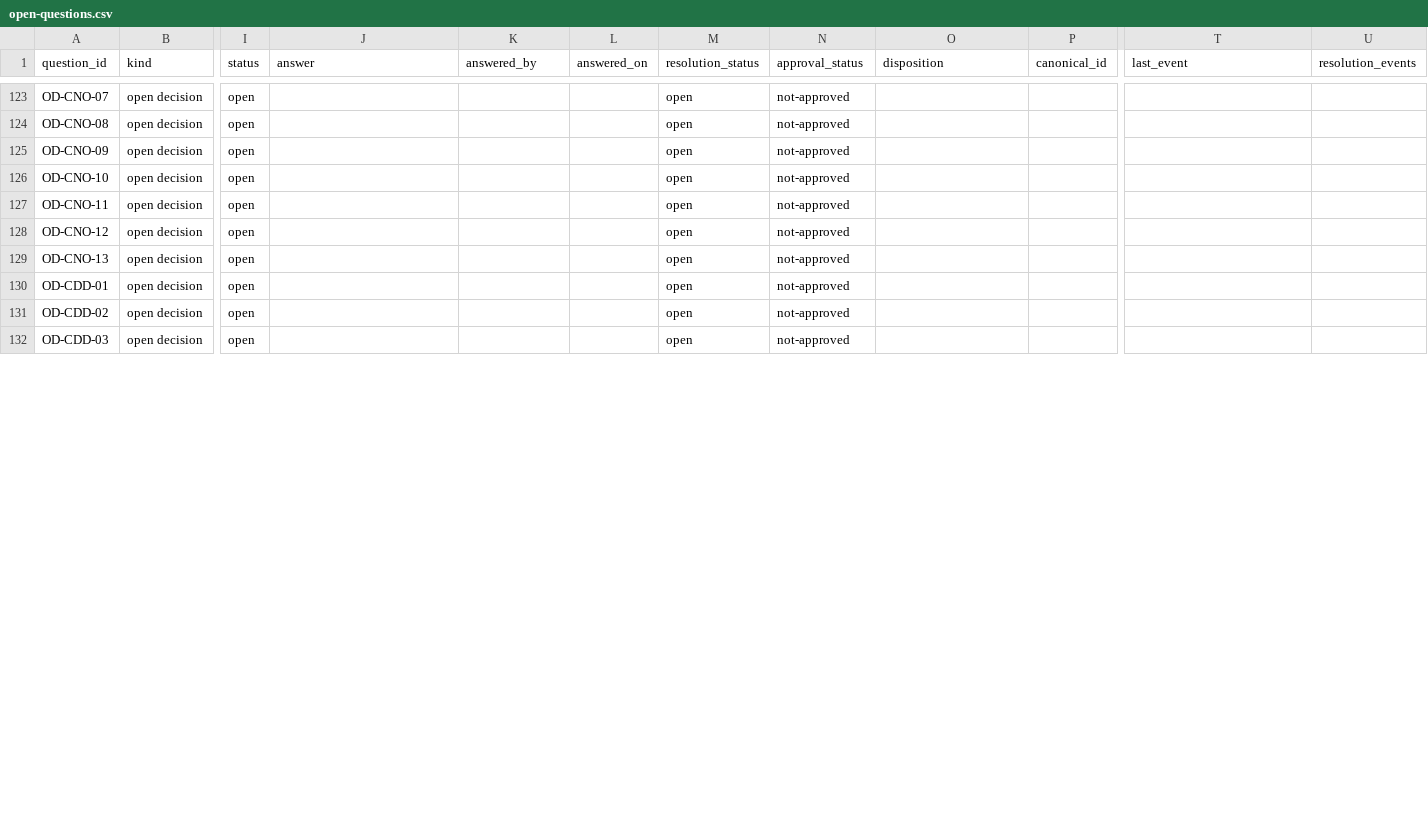
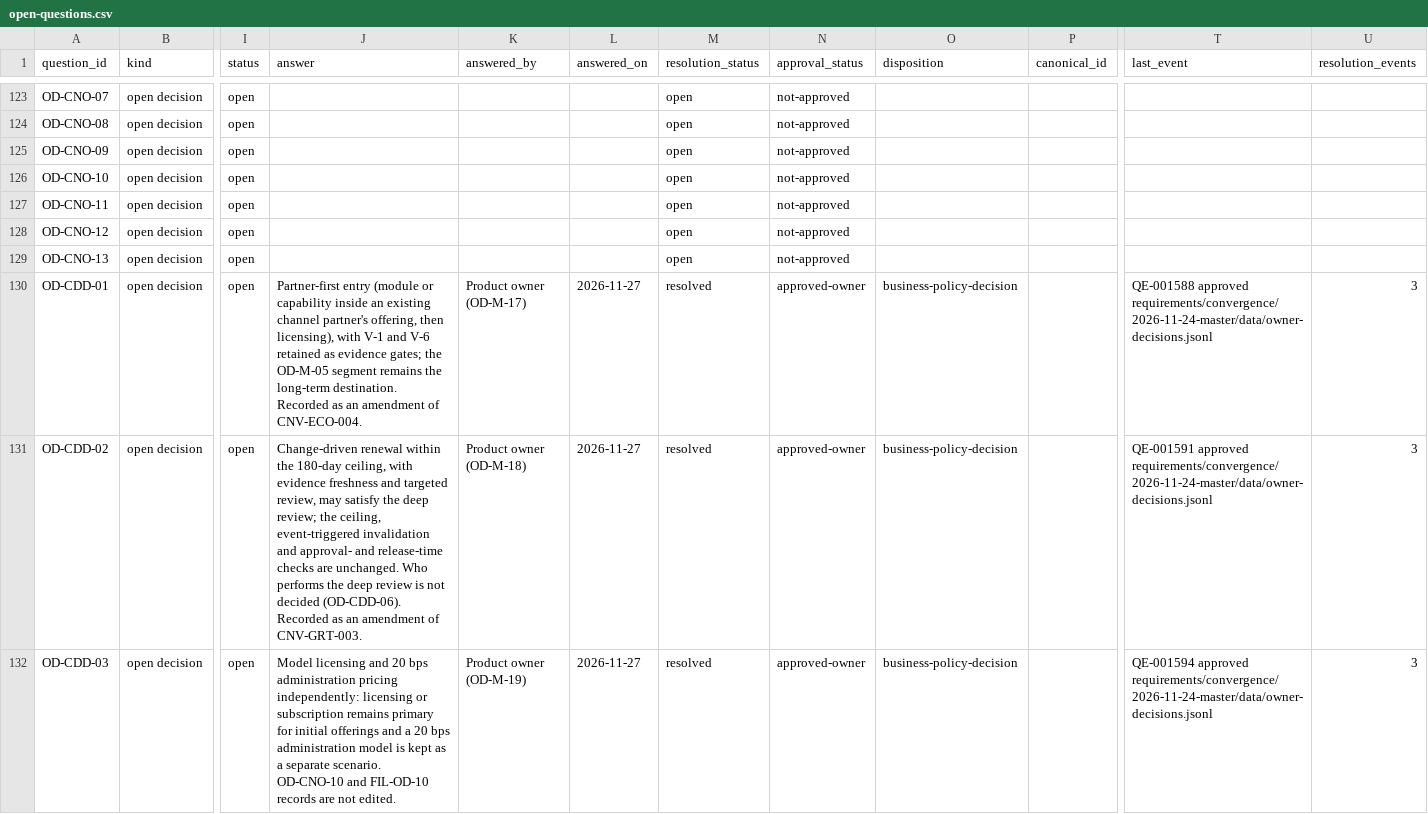
Before and after one commit to kemiller2002/unbound, a CSV file: requirements/open-questions.csv, drawn as a sheet; only a part is shown, gaps mark what is left out; the diff covers the shown part only; the diff names each change by its address in the sheet, - before the commit and + after, or states it on an @@ line.

```diff
--- a/requirements/open-questions.csv
+++ b/requirements/open-questions.csv
-J130 (answer): (empty)
+J130 (answer): Partner-first entry (module or capability inside an existing channel partner's offering, then licensing), with V-1 and V-6 retained as evidence gates; the OD-M-05 segment remains the long-term destination. Recorded as an amendment of CNV-ECO-004.
-K130 (answered_by): (empty)
+K130 (answered_by): Product owner (OD-M-17)
-L130:L132 (answered_on): (empty)
+L130:L132 (answered_on): 2026-11-27
-M130:M132 (resolution_status): open
+M130:M132 (resolution_status): resolved
-N130:N132 (approval_status): not-approved
+N130:N132 (approval_status): approved-owner
-O130:O132 (disposition): (empty)
+O130:O132 (disposition): business-policy-decision
-T130 (last_event): (empty)
+T130 (last_event): QE-001588 approved requirements/convergence/2026-11-24-master/data/owner-decisions.jsonl
-U130:U132 (resolution_events): (empty)
+U130:U132 (resolution_events): 3
-J131 (answer): (empty)
+J131 (answer): Change-driven renewal within the 180-day ceiling, with evidence freshness and targeted review, may satisfy the deep review; the ceiling, event-triggered invalidation and approval- and release-time checks are unchanged. Who performs the deep review is not decided (OD-CDD-06). Recorded as an amendment of CNV-GRT-003.
-K131 (answered_by): (empty)
+K131 (answered_by): Product owner (OD-M-18)
-T131 (last_event): (empty)
+T131 (last_event): QE-001591 approved requirements/convergence/2026-11-24-master/data/owner-decisions.jsonl
-J132 (answer): (empty)
+J132 (answer): Model licensing and 20 bps administration pricing independently: licensing or subscription remains primary for initial offerings and a 20 bps administration model is kept as a separate scenario. OD-CNO-10 and FIL-OD-10 records are not edited.
-K132 (answered_by): (empty)
+K132 (answered_by): Product owner (OD-M-19)
-T132 (last_event): (empty)
+T132 (last_event): QE-001594 approved requirements/convergence/2026-11-24-master/data/owner-decisions.jsonl
```
Also changed, not shown: 1 added row and 36 edited cells elsewhere in this file, requirements/discovery/2026-11-26-competitive-displacement-decisions/data/approved-decisions.csv, requirements/discovery/2026-11-26-competitive-displacement-decisions/data/decisions.csv, 22 other files.
